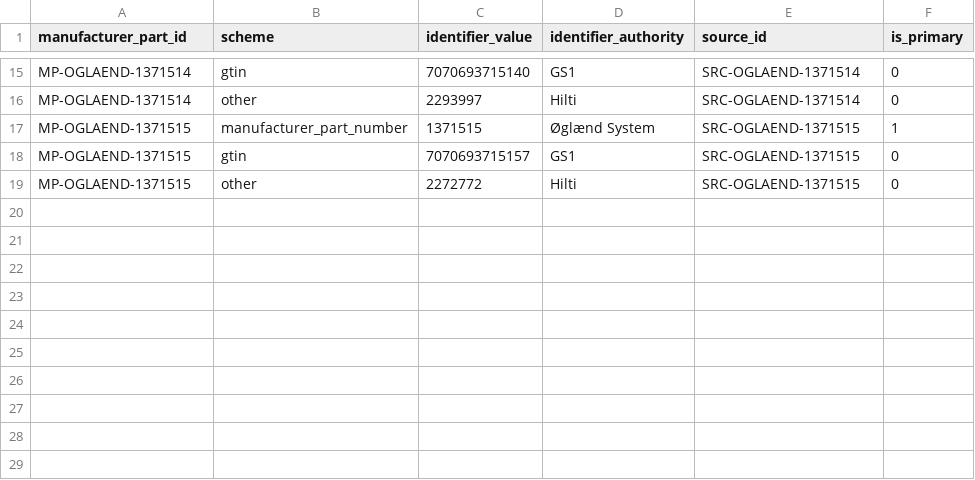
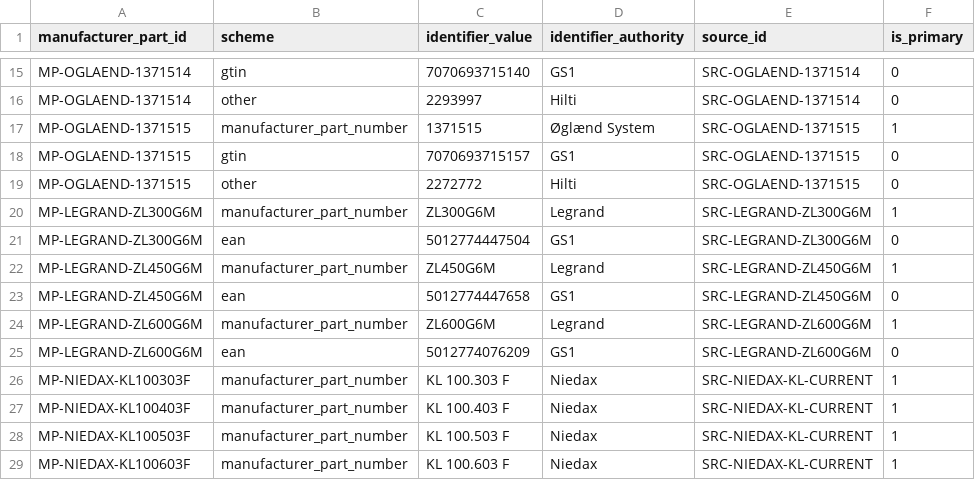
Before and after one commit to drester08/universalpartnumber, a CSV file: registry/data/manufacturer-part-identifiers.csv, drawn as a sheet; only a part is shown, gaps mark what is left out; the diff names each change by its address in the sheet, - before the commit and + after, or states it on an @@ line.

```diff
--- a/registry/data/manufacturer-part-identifiers.csv
+++ b/registry/data/manufacturer-part-identifiers.csv
+row 20: MP-LEGRAND-ZL300G6M | manufacturer_part_number | ZL300G6M | Legrand | SRC-LEGRAND-ZL300G6M | 1
+row 21: MP-LEGRAND-ZL300G6M | ean | 5012774447504 | GS1 | SRC-LEGRAND-ZL300G6M | 0
+row 22: MP-LEGRAND-ZL450G6M | manufacturer_part_number | ZL450G6M | Legrand | SRC-LEGRAND-ZL450G6M | 1
+row 23: MP-LEGRAND-ZL450G6M | ean | 5012774447658 | GS1 | SRC-LEGRAND-ZL450G6M | 0
+row 24: MP-LEGRAND-ZL600G6M | manufacturer_part_number | ZL600G6M | Legrand | SRC-LEGRAND-ZL600G6M | 1
+row 25: MP-LEGRAND-ZL600G6M | ean | 5012774076209 | GS1 | SRC-LEGRAND-ZL600G6M | 0
+row 26: MP-NIEDAX-KL100303F | manufacturer_part_number | KL 100.303 F | Niedax | SRC-NIEDAX-KL-CURRENT | 1
+row 27: MP-NIEDAX-KL100403F | manufacturer_part_number | KL 100.403 F | Niedax | SRC-NIEDAX-KL-CURRENT | 1
+row 28: MP-NIEDAX-KL100503F | manufacturer_part_number | KL 100.503 F | Niedax | SRC-NIEDAX-KL-CURRENT | 1
+row 29: MP-NIEDAX-KL100603F | manufacturer_part_number | KL 100.603 F | Niedax | SRC-NIEDAX-KL-CURRENT | 1
```
Also changed, not shown: registry/data/manufacturer-parts.csv, registry/data/observations.csv, 11 other files.
